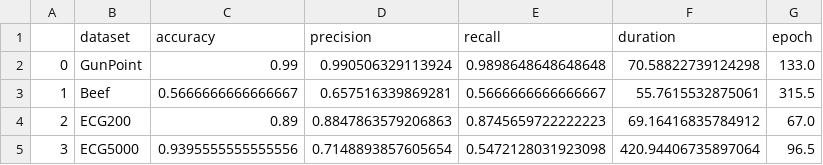
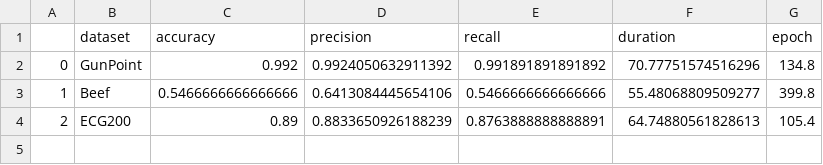
Before and after one commit to belaboe97/xai-tsc, a CSV file: results_csv/Experiment1a/test_results_classification_fcn.csv, drawn as a sheet.

```diff
--- a/results_csv/Experiment1a/test_results_classification_fcn.csv
+++ b/results_csv/Experiment1a/test_results_classification_fcn.csv
@@ -1,5 +1,4 @@
 ,dataset,accuracy,precision,recall,duration,epoch
-0,GunPoint,0.99,0.990506329113924,0.9898648648648648,70.58822739124298,133.0
-1,Beef,0.5666666666666667,0.657516339869281,0.5666666666666667,55.7615532875061,315.5
-2,ECG200,0.89,0.8847863579206863,0.8745659722222223,69.16416835784912,67.0
-3,ECG5000,0.9395555555555556,0.7148893857605654,0.5472128031923098,420.94406735897064,96.5
+0,GunPoint,0.992,0.9924050632911392,0.991891891891892,70.77751574516296,134.8
+1,Beef,0.5466666666666666,0.6413084445654106,0.5466666666666666,55.48068809509277,399.8
+2,ECG200,0.89,0.8833650926188239,0.8763888888888891,64.74880561828613,105.4
```
Also changed, not shown: results_csv/Experiment1a/test_results_classification_resnet.csv, results_csv/Experiment2/test_results_classification_resnet.csv, 25 other files.
